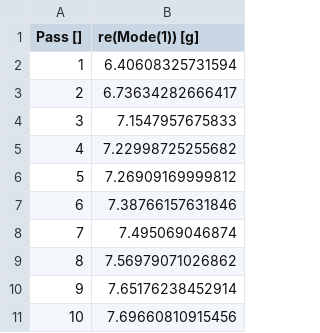
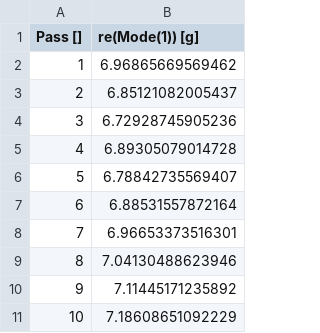
Before and after one commit to AbeerVaishnav13/qiskit-metal-qubit-design, a CSV file: hfss_eig_f_convergence.csv, drawn as a sheet.

```diff
--- a/hfss_eig_f_convergence.csv
+++ b/hfss_eig_f_convergence.csv
@@ -1,11 +1,11 @@
 "Pass []","re(Mode(1)) [g]"
-1,6.40608325731594
-2,6.73634282666417
-3,7.1547957675833
-4,7.22998725255682
-5,7.26909169999812
-6,7.38766157631846
-7,7.495069046874
-8,7.56979071026862
-9,7.65176238452914
-10,7.69660810915456
+1,6.96865669569462
+2,6.85121082005437
+3,6.72928745905236
+4,6.89305079014728
+5,6.78842735569407
+6,6.88531557872164
+7,6.96653373516301
+8,7.04130488623946
+9,7.11445171235892
+10,7.18608651092229
```
Also changed, not shown: 12 other files.
